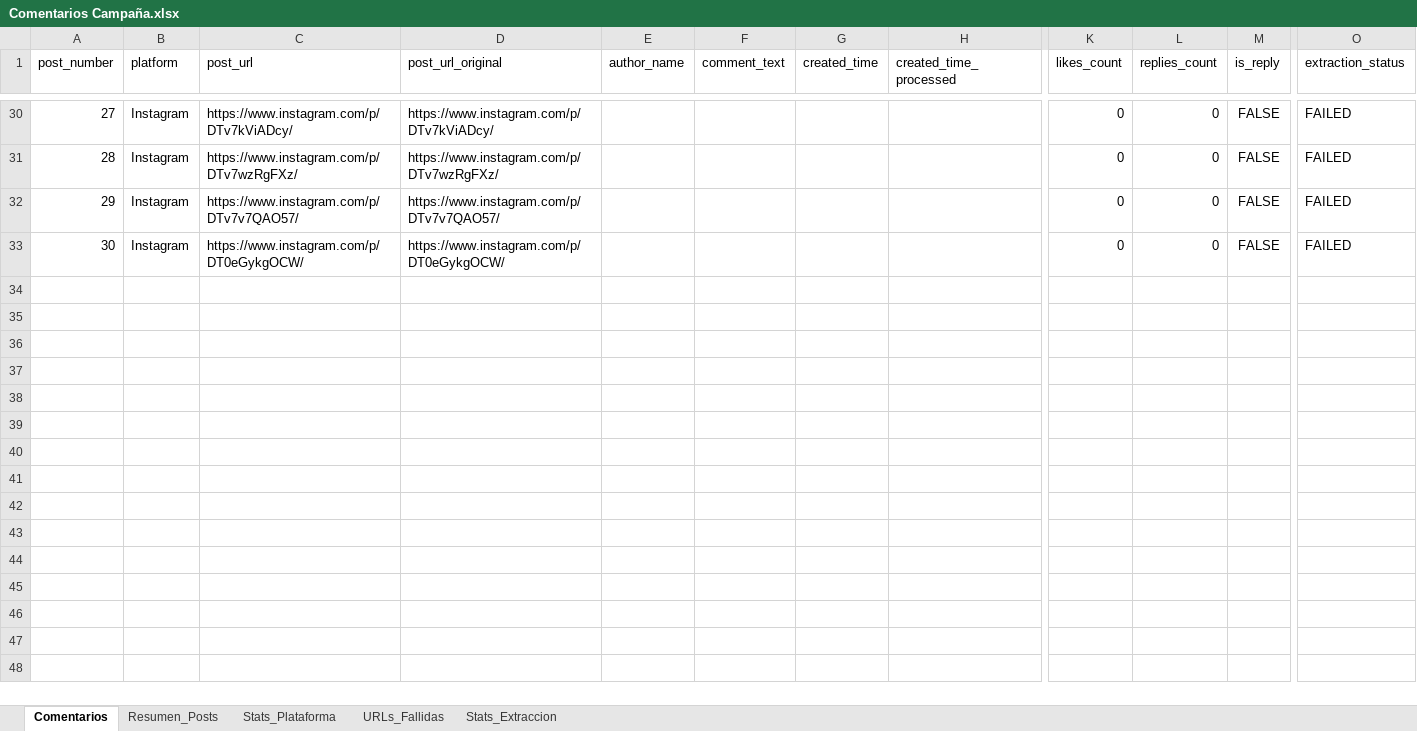
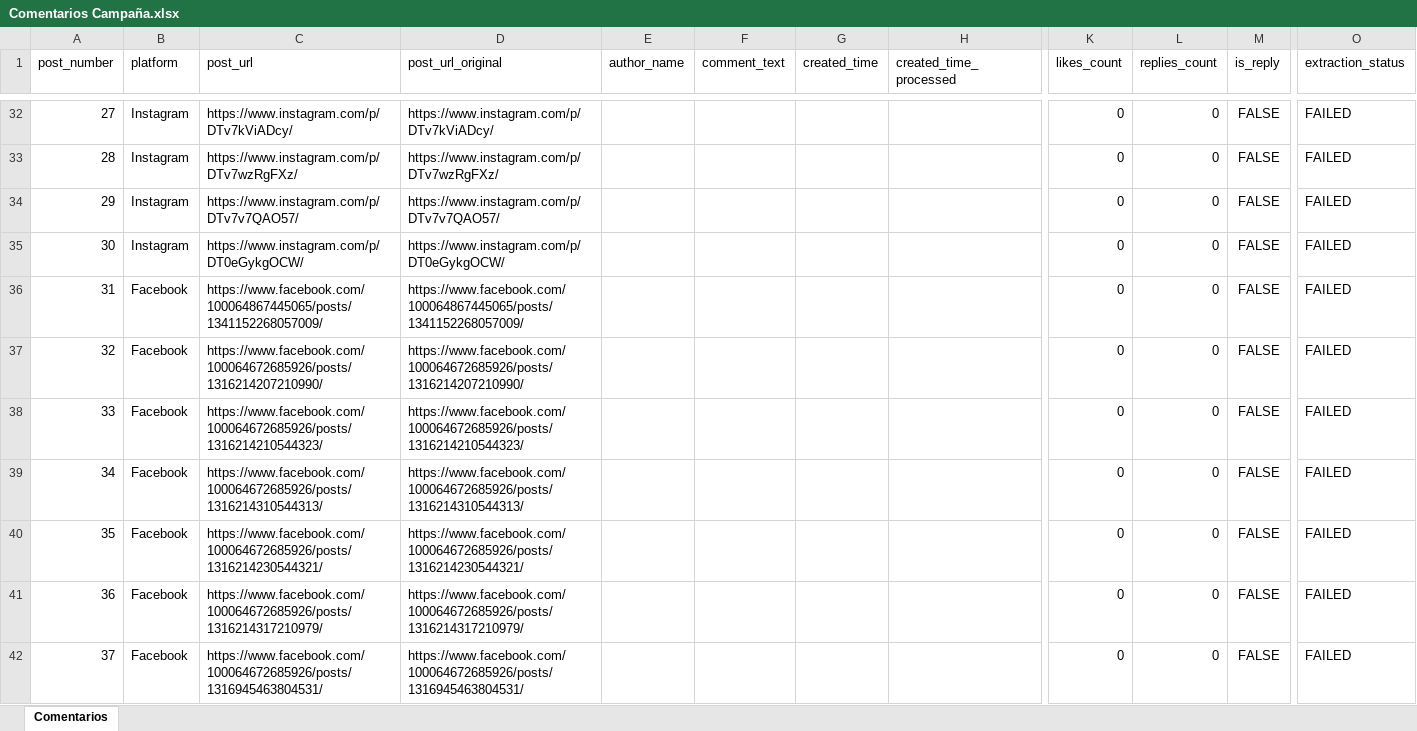
Before and after one commit to sociallisteningalpina-lang/BY-en-punto, an Excel workbook: Comentarios Campaña.xlsx, sheet Comentarios, drawn as a sheet; only a part is shown, gaps mark what is left out; values as stored, in another font and other column widths than the file's, no borders; rows hold the shown columns only; the diff covers the shown part only; the diff names each change by its address in the sheet, - before the commit and + after, or states it on an @@ line.

```diff
--- a/Comentarios Campaña.xlsx (sheet Comentarios)
+++ b/Comentarios Campaña.xlsx (sheet Comentarios)
-sheet tab: Resumen_Posts
-sheet tab: Stats_Plataforma
-sheet tab: URLs_Fallidas
-sheet tab: Stats_Extraccion
+row 36: 31 | Facebook | https://www.facebook.com/100064867445065/posts/1341152268057009/ | https://www.facebook.com/100064867445065/posts/1341152268057009/ |  |  |  |  | 0 | 0 | FALSE | FAILED
+row 37: 32 | Facebook | https://www.facebook.com/100064672685926/posts/1316214207210990/ | https://www.facebook.com/100064672685926/posts/1316214207210990/ |  |  |  |  | 0 | 0 | FALSE | FAILED
+row 38: 33 | Facebook | https://www.facebook.com/100064672685926/posts/1316214210544323/ | https://www.facebook.com/100064672685926/posts/1316214210544323/ |  |  |  |  | 0 | 0 | FALSE | FAILED
+row 39: 34 | Facebook | https://www.facebook.com/100064672685926/posts/1316214310544313/ | https://www.facebook.com/100064672685926/posts/1316214310544313/ |  |  |  |  | 0 | 0 | FALSE | FAILED
+row 40: 35 | Facebook | https://www.facebook.com/100064672685926/posts/1316214230544321/ | https://www.facebook.com/100064672685926/posts/1316214230544321/ |  |  |  |  | 0 | 0 | FALSE | FAILED
+row 41: 36 | Facebook | https://www.facebook.com/100064672685926/posts/1316214317210979/ | https://www.facebook.com/100064672685926/posts/1316214317210979/ |  |  |  |  | 0 | 0 | FALSE | FAILED
+row 42: 37 | Facebook | https://www.facebook.com/100064672685926/posts/1316945463804531/ | https://www.facebook.com/100064672685926/posts/1316945463804531/ |  |  |  |  | 0 | 0 | FALSE | FAILED
```
Also changed, not shown: 20 added rows, 1 edited cell and cell formats elsewhere in this sheet, 1 other file.
